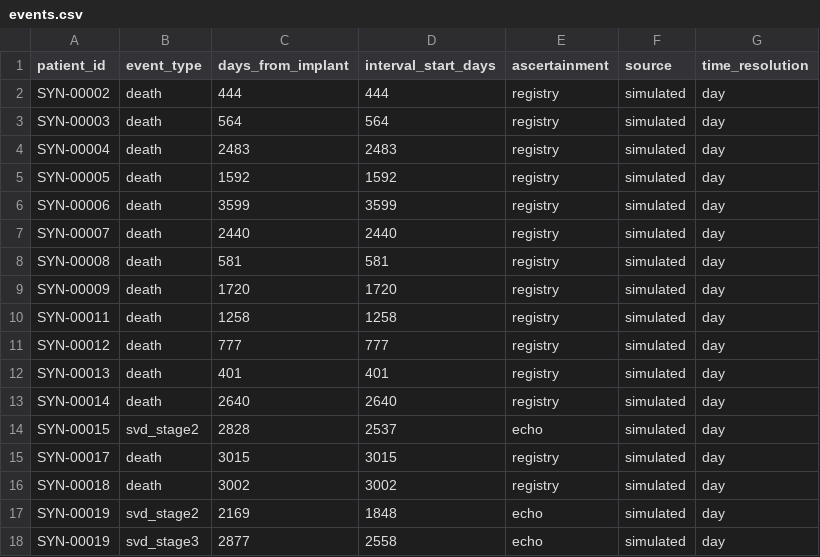
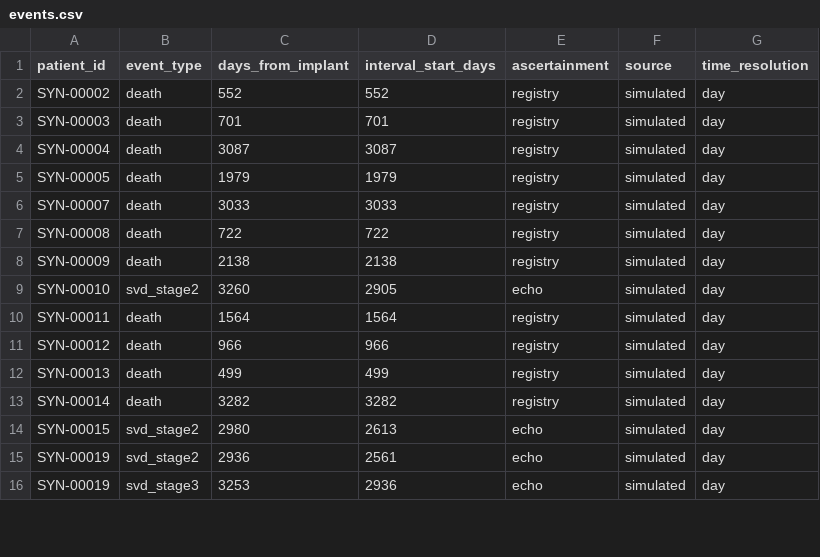
Before and after one commit to nickKyr/dyania-hackathon-avr-durability, a CSV file: data/synthetic/sample/events.csv, drawn as a sheet; only a part is shown; the diff covers the shown part only.

```diff
--- a/data/synthetic/sample/events.csv
+++ b/data/synthetic/sample/events.csv
@@ -1,18 +1,16 @@
 patient_id,event_type,days_from_implant,interval_start_days,ascertainment,source,time_resolution
-SYN-00002,death,444,444,registry,simulated,day
-SYN-00003,death,564,564,registry,simulated,day
-SYN-00004,death,2483,2483,registry,simulated,day
-SYN-00005,death,1592,1592,registry,simulated,day
-SYN-00006,death,3599,3599,registry,simulated,day
-SYN-00007,death,2440,2440,registry,simulated,day
-SYN-00008,death,581,581,registry,simulated,day
-SYN-00009,death,1720,1720,registry,simulated,day
-SYN-00011,death,1258,1258,registry,simulated,day
-SYN-00012,death,777,777,registry,simulated,day
-SYN-00013,death,401,401,registry,simulated,day
-SYN-00014,death,2640,2640,registry,simulated,day
-SYN-00015,svd_stage2,2828,2537,echo,simulated,day
-SYN-00017,death,3015,3015,registry,simulated,day
-SYN-00018,death,3002,3002,registry,simulated,day
-SYN-00019,svd_stage2,2169,1848,echo,simulated,day
-SYN-00019,svd_stage3,2877,2558,echo,simulated,day
+SYN-00002,death,552,552,registry,simulated,day
+SYN-00003,death,701,701,registry,simulated,day
+SYN-00004,death,3087,3087,registry,simulated,day
+SYN-00005,death,1979,1979,registry,simulated,day
+SYN-00007,death,3033,3033,registry,simulated,day
+SYN-00008,death,722,722,registry,simulated,day
+SYN-00009,death,2138,2138,registry,simulated,day
+SYN-00010,svd_stage2,3260,2905,echo,simulated,day
+SYN-00011,death,1564,1564,registry,simulated,day
+SYN-00012,death,966,966,registry,simulated,day
+SYN-00013,death,499,499,registry,simulated,day
+SYN-00014,death,3282,3282,registry,simulated,day
+SYN-00015,svd_stage2,2980,2613,echo,simulated,day
+SYN-00019,svd_stage2,2936,2561,echo,simulated,day
+SYN-00019,svd_stage3,3253,2936,echo,simulated,day
```
Also changed, not shown: 3 added rows, 2 removed rows and 68 edited cells elsewhere in this file, data/synthetic/sample/echos.csv, data/synthetic/sample/followup.csv, 4 other files.
